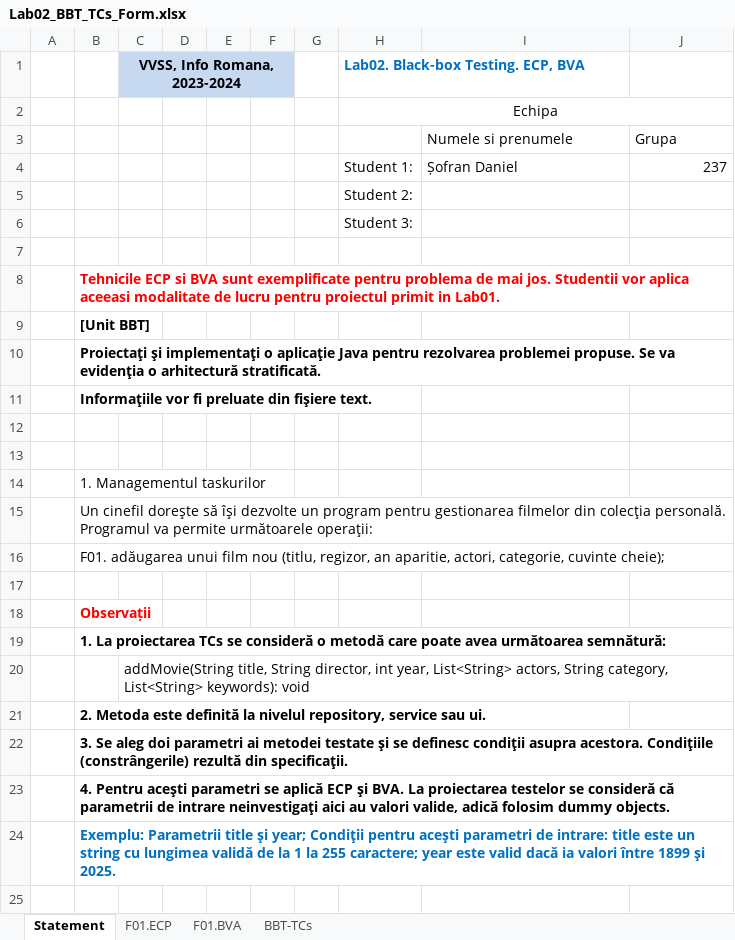
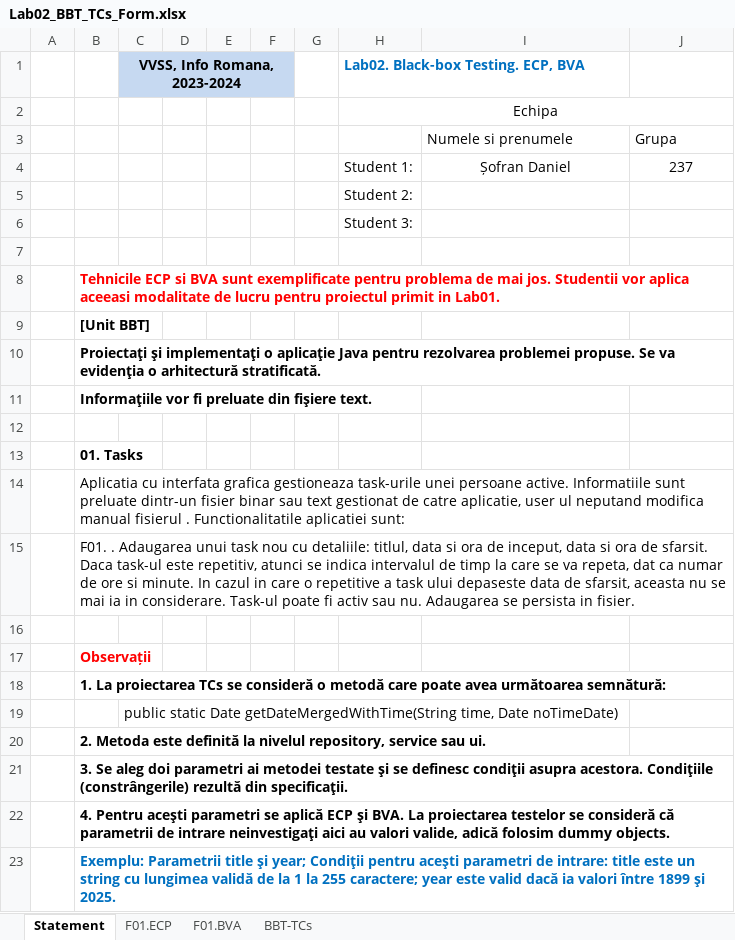
Before and after one commit to danielsofran/VVSS-sdir3127, an Excel workbook: Docs/Lab2/Lab02_BBT_TCs_Form.xlsx, sheet Statement, drawn as a sheet; values as stored, in another font and other column widths than the file's, no borders; removed rows and columns are numbered as before the commit, all else as after; the diff names each change by its address in the sheet, - before the commit and + after, or states it on an @@ line.

```diff
--- a/Docs/Lab2/Lab02_BBT_TCs_Form.xlsx (sheet Statement)
+++ b/Docs/Lab2/Lab02_BBT_TCs_Form.xlsx (sheet Statement)
-I4 alignment: left
+I4 alignment: center
-J4 alignment: right
+J4 alignment: center
-row 13: (empty)
-B13: 1. Managementul taskurilor
+B13: 01. Tasks
-B13 bold: off
+B13 bold: on
-B14: Un cinefil doreşte să îşi dezvolte un program pentru gestionarea filmelor din colecţia personală. Programul va permite următoarele operaţii:
+B14: Aplicatia cu interfata grafica gestioneaza task-urile unei persoane active. Informatiile sunt preluate dintr-un fisier binar sau text gestionat de catre aplicatie, user ul neputand modifica manual fisierul . Functionalitatile aplicatiei sunt:
-B15: F01. adăugarea unui film nou (titlu, regizor, an aparitie, actori, categorie, cuvinte cheie);
+B15: F01. . Adaugarea unui task nou cu detaliile: titlul, data si ora de inceput, data si ora de sfarsit. Daca task-ul este repetitiv, atunci se indica intervalul de timp la care se va repeta, dat ca numar de ore si minute. In cazul in care o repetitive a task ului depaseste data de sfarsit, aceasta nu se mai ia in considerare. Task-ul poate fi activ sau nu. Adaugarea se persista in fisier.
-C19 (VVSS, Info Romana, 2023-2024): addMovie(String title, String director, int year, List<String> actors, String category, List<String> keywords): void
+C19 (VVSS, Info Romana, 2023-2024): public static Date getDateMergedWithTime(String time, Date noTimeDate)
```
Also changed, not shown: sheet F01.BVA, sheet BBT-TCs, sheet F01.ECP, 2 other files.
